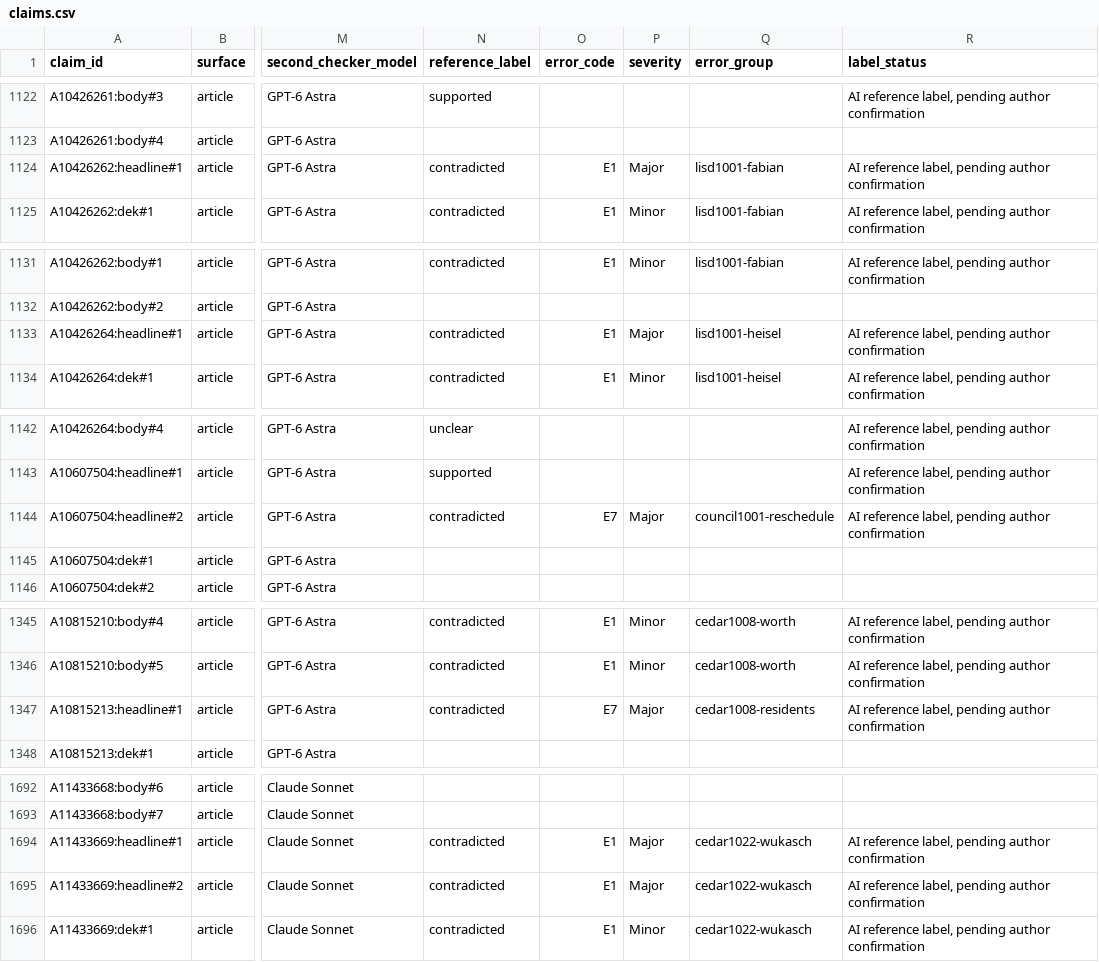
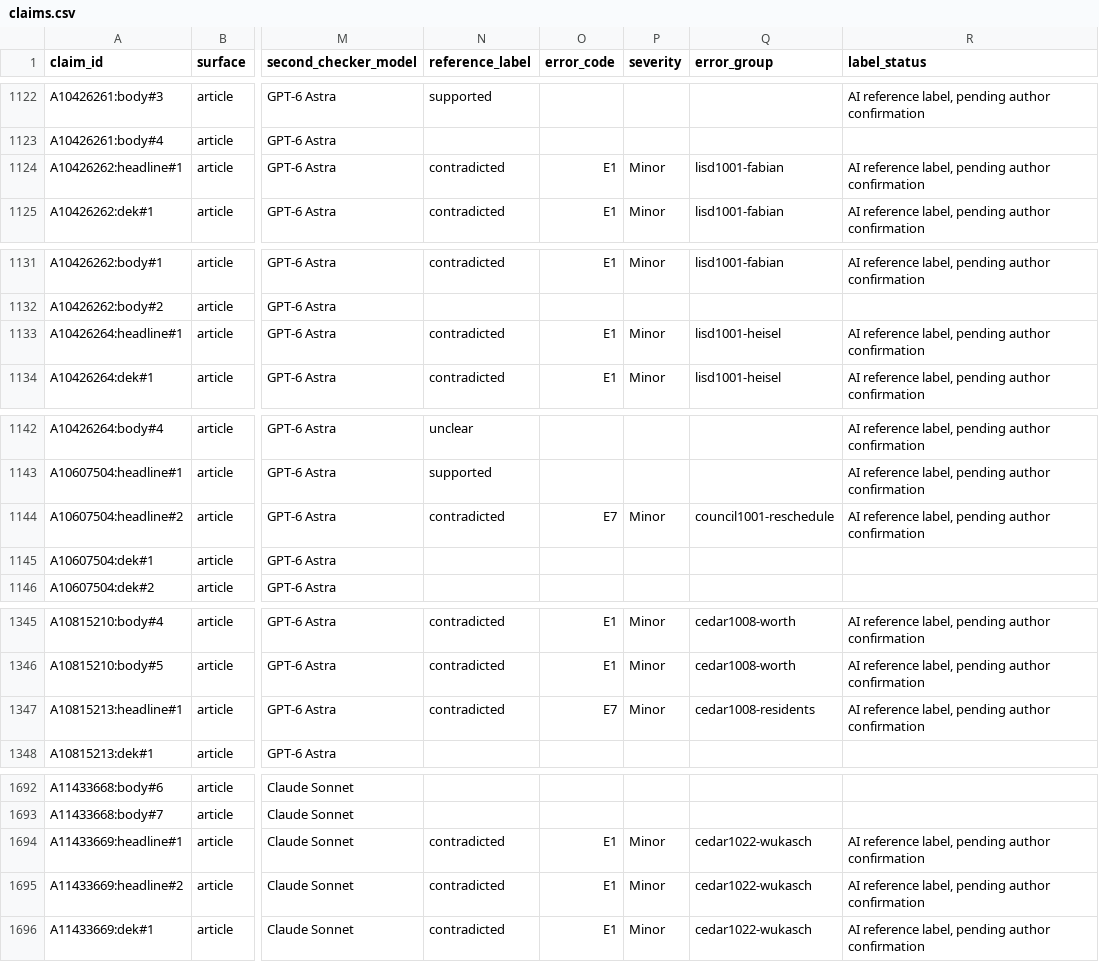
Before and after one commit to ayaanrustagi/civic-audit, a CSV file: data/claims.csv, drawn as a sheet; only a part is shown, gaps mark what is left out; the diff covers the shown part only; the diff names each change by its address in the sheet, - before the commit and + after, or states it on an @@ line.

Commit message:
Correct Leander figures: judge headline errors on content (9 distinct Major errors, 13 claims; 4 of 79 articles). Text and numbers only, no design change.

```diff
--- a/data/claims.csv
+++ b/data/claims.csv
-P1124 (severity): Major
+P1124 (severity): Minor
-P1133 (severity): Major
+P1133 (severity): Minor
-P1144 (severity): Major
+P1144 (severity): Minor
-P1347 (severity): Major
+P1347 (severity): Minor
-P1694:P1695 (severity): Major
+P1694:P1695 (severity): Minor
```
Also changed, not shown: 1 edited cell elsewhere in this file, data/errors.csv, 5 other files.
